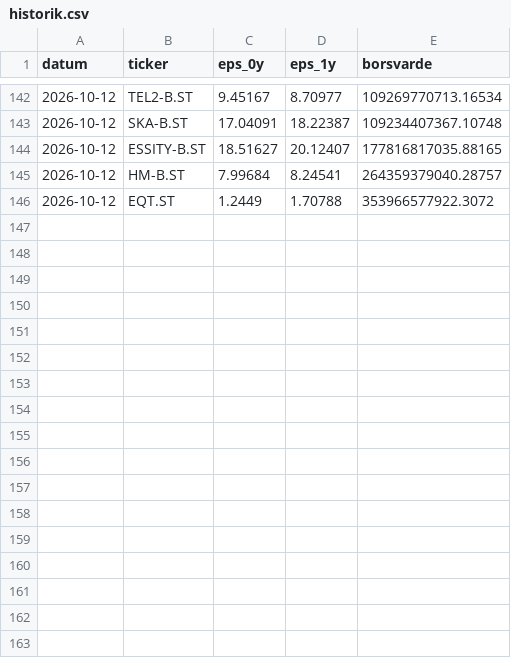
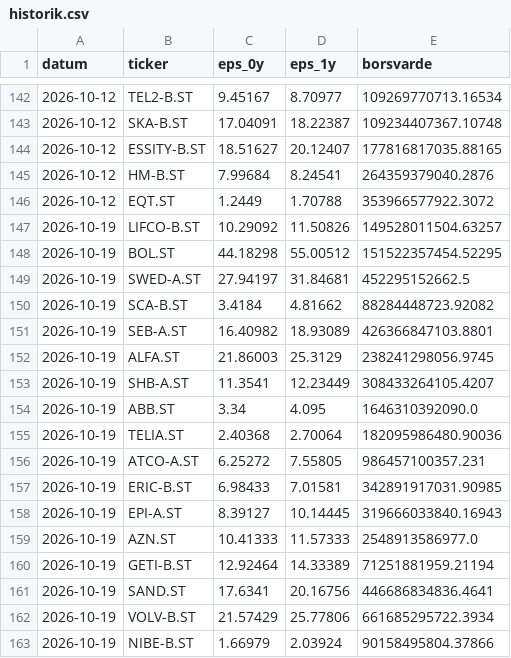
Before and after one commit to claesludvig/projekt, a CSV file: vinstforvantningar/data/historik.csv, drawn as a sheet; only a part is shown, gaps mark what is left out; the diff covers the shown part only.

```diff
--- a/vinstforvantningar/data/historik.csv
+++ b/vinstforvantningar/data/historik.csv
@@ -144,3 +144,20 @@ datum,ticker,eps_0y,eps_1y,borsvarde
 2026-10-12,ESSITY-B.ST,18.51627,20.12407,177816817035.88165
-2026-10-12,HM-B.ST,7.99684,8.24541,264359379040.28757
+2026-10-12,HM-B.ST,7.99684,8.24541,264359379040.2876
 2026-10-12,EQT.ST,1.2449,1.70788,353966577922.3072
+2026-10-19,LIFCO-B.ST,10.29092,11.50826,149528011504.63257
+2026-10-19,BOL.ST,44.18298,55.00512,151522357454.52295
+2026-10-19,SWED-A.ST,27.94197,31.84681,452295152662.5
+2026-10-19,SCA-B.ST,3.4184,4.81662,88284448723.92082
+2026-10-19,SEB-A.ST,16.40982,18.93089,426366847103.8801
+2026-10-19,ALFA.ST,21.86003,25.3129,238241298056.9745
+2026-10-19,SHB-A.ST,11.3541,12.23449,308433264105.4207
+2026-10-19,ABB.ST,3.34,4.095,1646310392090.0
+2026-10-19,TELIA.ST,2.40368,2.70064,182095986480.90036
+2026-10-19,ATCO-A.ST,6.25272,7.55805,986457100357.231
+2026-10-19,ERIC-B.ST,6.98433,7.01581,342891917031.90985
+2026-10-19,EPI-A.ST,8.39127,10.14445,319666033840.16943
+2026-10-19,AZN.ST,10.41333,11.57333,2548913586977.0
+2026-10-19,GETI-B.ST,12.92464,14.33389,71251881959.21194
+2026-10-19,SAND.ST,17.6341,20.16756,446686834836.4641
+2026-10-19,VOLV-B.ST,21.57429,25.77806,661685295722.3934
+2026-10-19,NIBE-B.ST,1.66979,2.03924,90158495804.37866
```
Also changed, not shown: 12 added rows elsewhere in this file, 3 other files.
